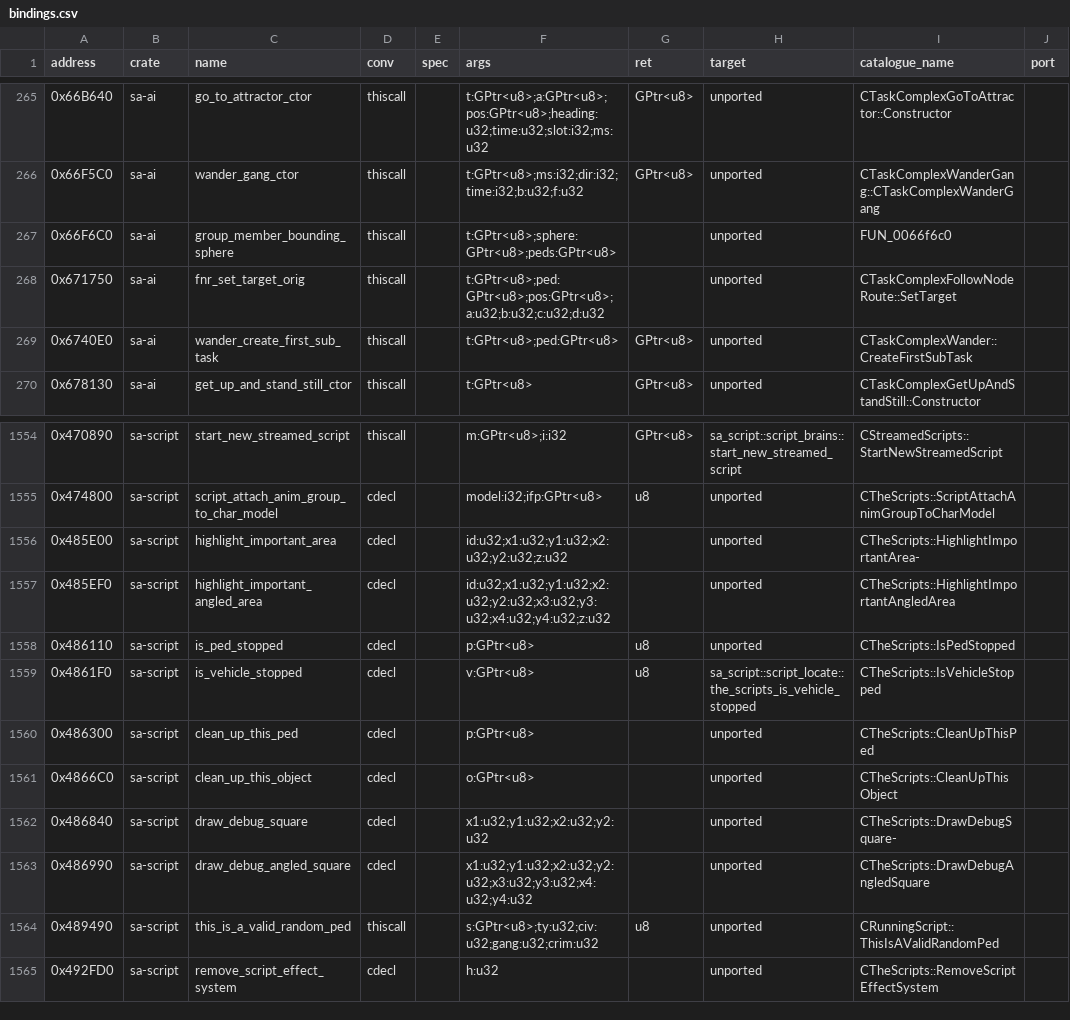
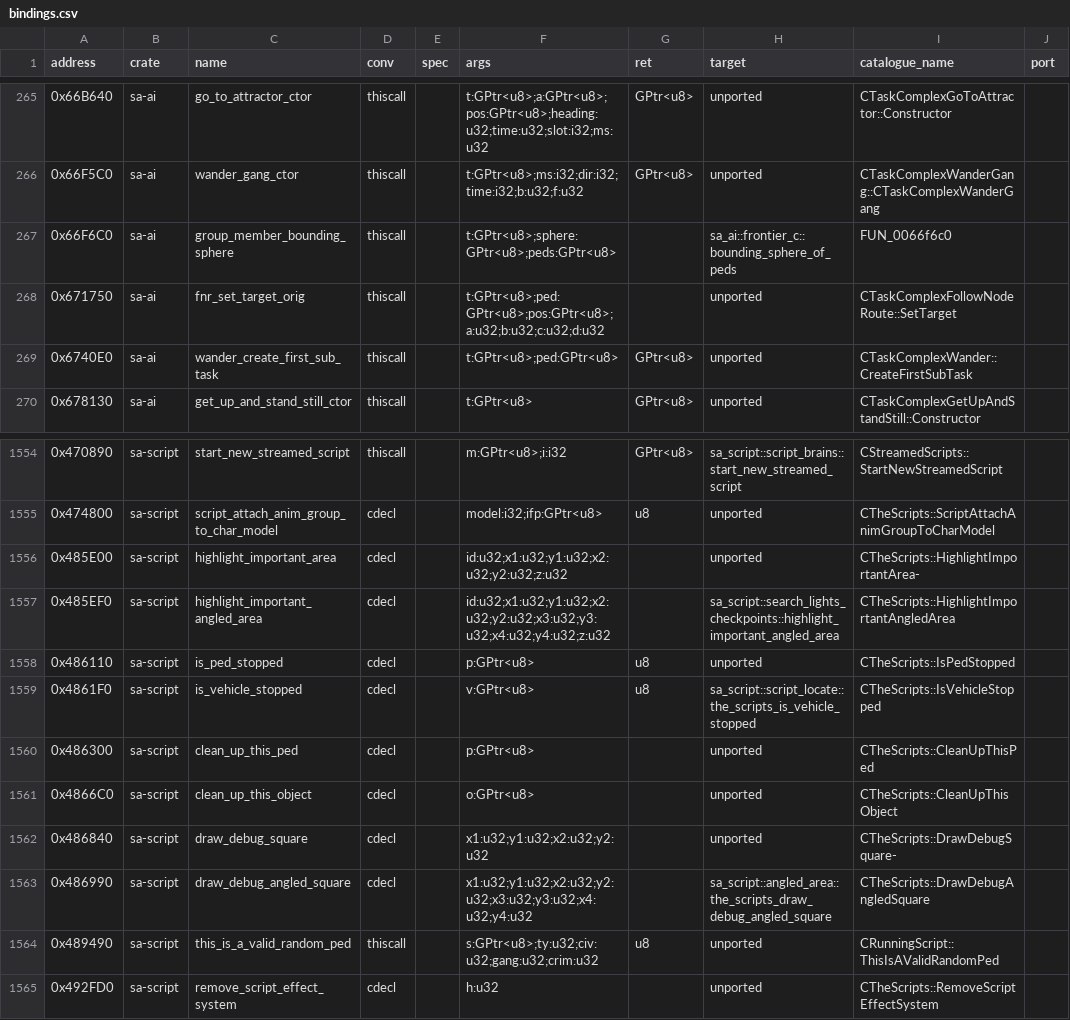
Before and after one commit to ghosty2004/sa-engine, a CSV file: catalog/bindings.csv, drawn as a sheet; only a part is shown, gaps mark what is left out.

Commit message:
feat(sa-script): port the angled-area highlight and its new callees
Batch frontier2-c9: the callees the turn-3 angled-area ports reach.
CTheScripts::HighlightImportantAngledArea 0x485EF0 (the bounds of the four edge midpoints, x
compared as the x87 holds it, y after its f32 store; centre, ground z without an offset, the
indicator shadow), CTheScripts::DrawDebugAngledSquare 0x486990 (four vertical-line probes; the
first one's length 1000.0 comes from the SecuROM fragment 0x401B61, evaluated from the exe image)
and the ped-list bounding sphere 0x66F6C0 (sa-ai, called by the group route-round 0x66FD30). The
three bindings now reach the ports.

Refs: FRONTIER-2

```diff
--- a/catalog/bindings.csv
+++ b/catalog/bindings.csv
@@ -266,3 +266,3 @@ address,crate,name,conv,spec,args,ret,target,catalogue_name,port
 0x66F5C0,sa-ai,wander_gang_ctor,thiscall,,t:GPtr<u8>;ms:i32;dir:i32;time:i32;b:u32;f:u32,GPtr<u8>,unported,CTaskComplexWanderGang::CTaskComplexWanderGang,
-0x66F6C0,sa-ai,group_member_bounding_sphere,thiscall,,t:GPtr<u8>;sphere:GPtr<u8>;peds:GPtr<u8>,,unported,FUN_0066f6c0,
+0x66F6C0,sa-ai,group_member_bounding_sphere,thiscall,,t:GPtr<u8>;sphere:GPtr<u8>;peds:GPtr<u8>,,sa_ai::frontier_c::bounding_sphere_of_peds,FUN_0066f6c0,
 0x671750,sa-ai,fnr_set_target_orig,thiscall,,t:GPtr<u8>;ped:GPtr<u8>;pos:GPtr<u8>;a:u32;b:u32;c:u32;d:u32,,unported,CTaskComplexFollowNodeRoute::SetTarget,
@@ -1556,3 +1556,3 @@ address,crate,name,conv,spec,args,ret,target,catalogue_name,port
 0x485E00,sa-script,highlight_important_area,cdecl,,id:u32;x1:u32;y1:u32;x2:u32;y2:u32;z:u32,,unported,CTheScripts::HighlightImportantArea-,
-0x485EF0,sa-script,highlight_important_angled_area,cdecl,,id:u32;x1:u32;y1:u32;x2:u32;y2:u32;x3:u32;y3:u32;x4:u32;y4:u32;z:u32,,unported,CTheScripts::HighlightImportantAngledArea,
+0x485EF0,sa-script,highlight_important_angled_area,cdecl,,id:u32;x1:u32;y1:u32;x2:u32;y2:u32;x3:u32;y3:u32;x4:u32;y4:u32;z:u32,,sa_script::search_lights_checkpoints::highlight_important_angled_area,CTheScripts::HighlightImportantAngledArea,
 0x486110,sa-script,is_ped_stopped,cdecl,,p:GPtr<u8>,u8,unported,CTheScripts::IsPedStopped,
@@ -1562,3 +1562,3 @@ address,crate,name,conv,spec,args,ret,target,catalogue_name,port
 0x486840,sa-script,draw_debug_square,cdecl,,x1:u32;y1:u32;x2:u32;y2:u32,,unported,CTheScripts::DrawDebugSquare-,
-0x486990,sa-script,draw_debug_angled_square,cdecl,,x1:u32;y1:u32;x2:u32;y2:u32;x3:u32;y3:u32;x4:u32;y4:u32,,unported,CTheScripts::DrawDebugAngledSquare,
+0x486990,sa-script,draw_debug_angled_square,cdecl,,x1:u32;y1:u32;x2:u32;y2:u32;x3:u32;y3:u32;x4:u32;y4:u32,,sa_script::angled_area::the_scripts_draw_debug_angled_square,CTheScripts::DrawDebugAngledSquare,
 0x489490,sa-script,this_is_a_valid_random_ped,thiscall,,s:GPtr<u8>;ty:u32;civ:u32;gang:u32;crim:u32,u8,unported,CRunningScript::ThisIsAValidRandomPed,
```
Also changed, not shown: 5 other files.
